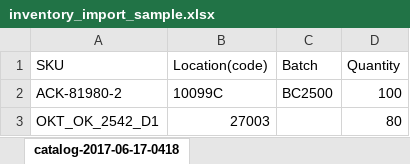
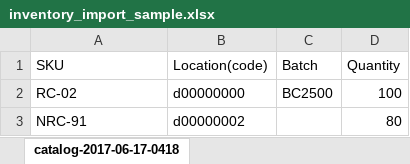
Before and after one commit to que2018/c3, an Excel workbook: admin/upload/inventory_import_sample.xlsx, sheet catalog-2017-06-17-0418, drawn as a sheet; values as stored, in another font and other column widths than the file's, no borders; removed rows and columns are numbered as before the commit, all else as after; the diff names each change by its address in the sheet, - before the commit and + after, or states it on an @@ line.

```diff
--- a/admin/upload/inventory_import_sample.xlsx (sheet catalog-2017-06-17-0418)
+++ b/admin/upload/inventory_import_sample.xlsx (sheet catalog-2017-06-17-0418)
-A2 (SKU): ACK-81980-2
+A2 (SKU): RC-02
-B2 (Location(code)): 10099C
+B2 (Location(code)): d00000000
-row 3: OKT_OK_2542_D1 | 27003 |  | 80
+row 3: NRC-91 | d00000002 |  | 80
```
Also changed, not shown: admin/assets/file/export/inventory.xlsx, admin/assets/file/export/product.xlsx, 4 other files.
